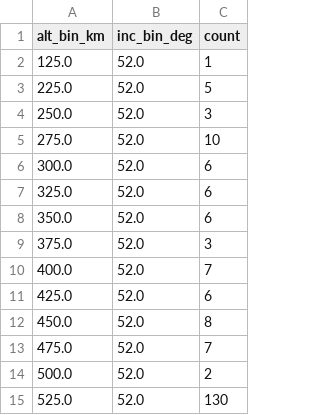
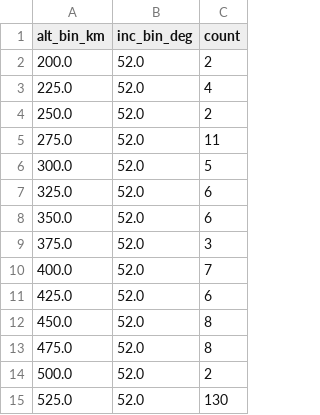
Before and after one commit to kartik703/space_app, a CSV file: data/congestion_bins.csv, drawn as a sheet.

```diff
--- a/data/congestion_bins.csv
+++ b/data/congestion_bins.csv
@@ -1,7 +1,7 @@
 alt_bin_km,inc_bin_deg,count
-125.0,52.0,1
-225.0,52.0,5
-250.0,52.0,3
-275.0,52.0,10
-300.0,52.0,6
+200.0,52.0,2
+225.0,52.0,4
+250.0,52.0,2
+275.0,52.0,11
+300.0,52.0,5
 325.0,52.0,6
@@ -12,3 +12,3 @@ alt_bin_km,inc_bin_deg,count
 450.0,52.0,8
-475.0,52.0,7
+475.0,52.0,8
 500.0,52.0,2
```
Also changed, not shown: data/kp_latest.csv, data/tle_altinc.csv, 1 other file.
